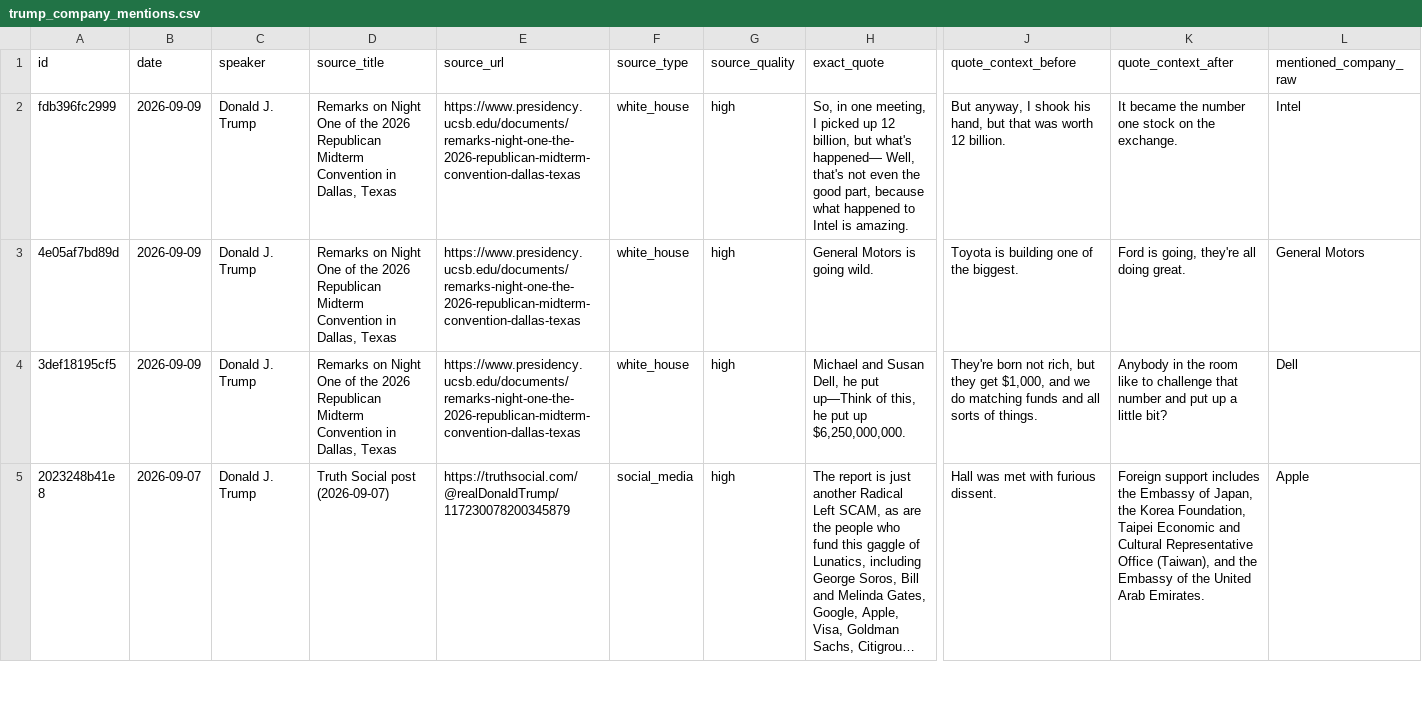
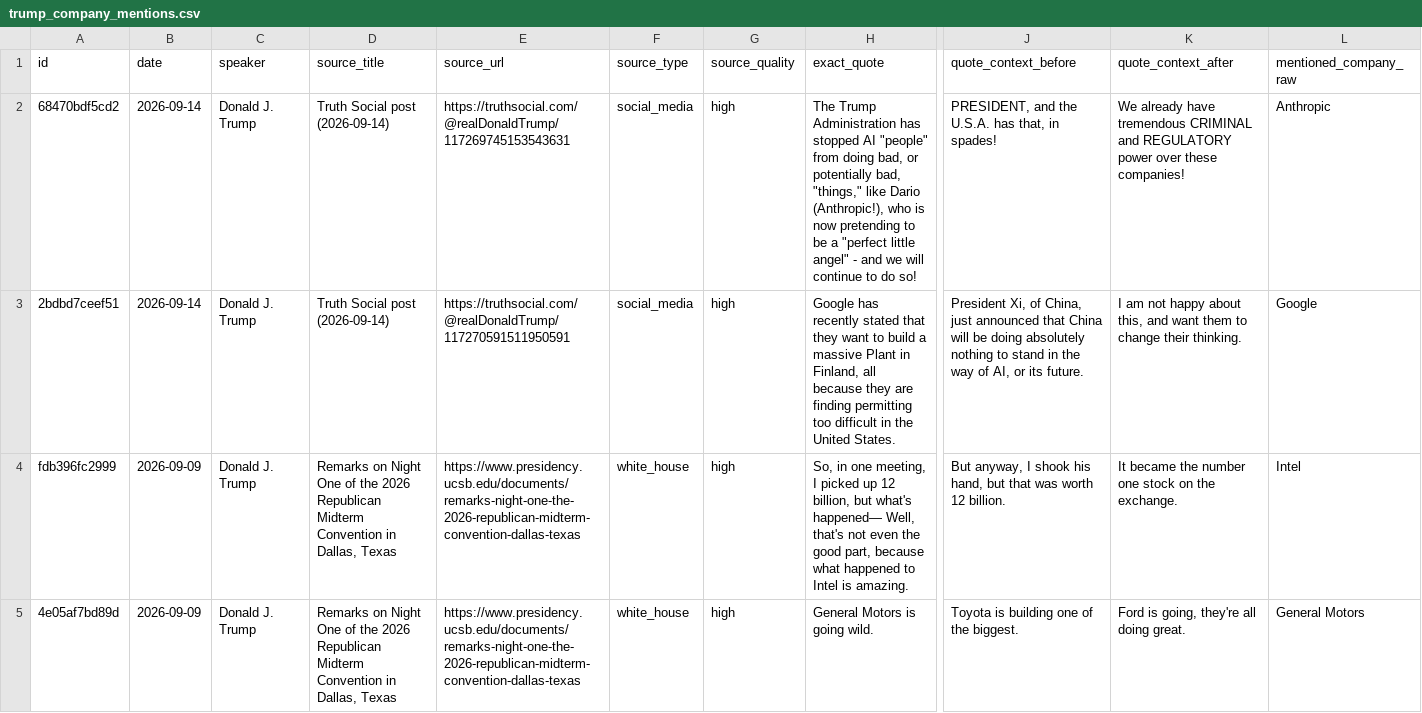
Before and after one commit to nelpower/trump-company-tracker, a CSV file: outputs/trump_company_mentions.csv, drawn as a sheet; only a part is shown, gaps mark what is left out; the shorter side is filled out with more unchanged rows; long unchanged cells end in …; rows hold the shown columns only; the diff names each change by its address in the sheet, - before the commit and + after, or states it on an @@ line.

```diff
--- a/outputs/trump_company_mentions.csv
+++ b/outputs/trump_company_mentions.csv
+row 2: 68470bdf5cd2 | 2026-09-14 | Donald J. Trump | Truth Social post (2026-09-14) | https://truthsocial.com/@realDonaldTrump/117269745153543631 | social_media | high | The Trump Administration has stopped AI "people" from doing bad, or potentially bad, "things," like Dario (Anthropic!), who is now pretending to be a "perfect little angel" - and we will continue to do so! | PRESIDENT, and the U.S.A. has that, in spades! | We already have tremendous CRIMINAL and REGULATORY power over these companies! | Anthropic
+row 3: 2bdbd7ceef51 | 2026-09-14 | Donald J. Trump | Truth Social post (2026-09-14) | https://truthsocial.com/@realDonaldTrump/117270591511950591 | social_media | high | Google has recently stated that they want to build a massive Plant in Finland, all because they are finding permitting too difficult in the United States. | President Xi, of China, just announced that China will be doing absolutely nothing to stand in the way of AI, or its future. | I am not happy about this, and want them to change their thinking. | Google
```
Also changed, not shown: 3 other files.
